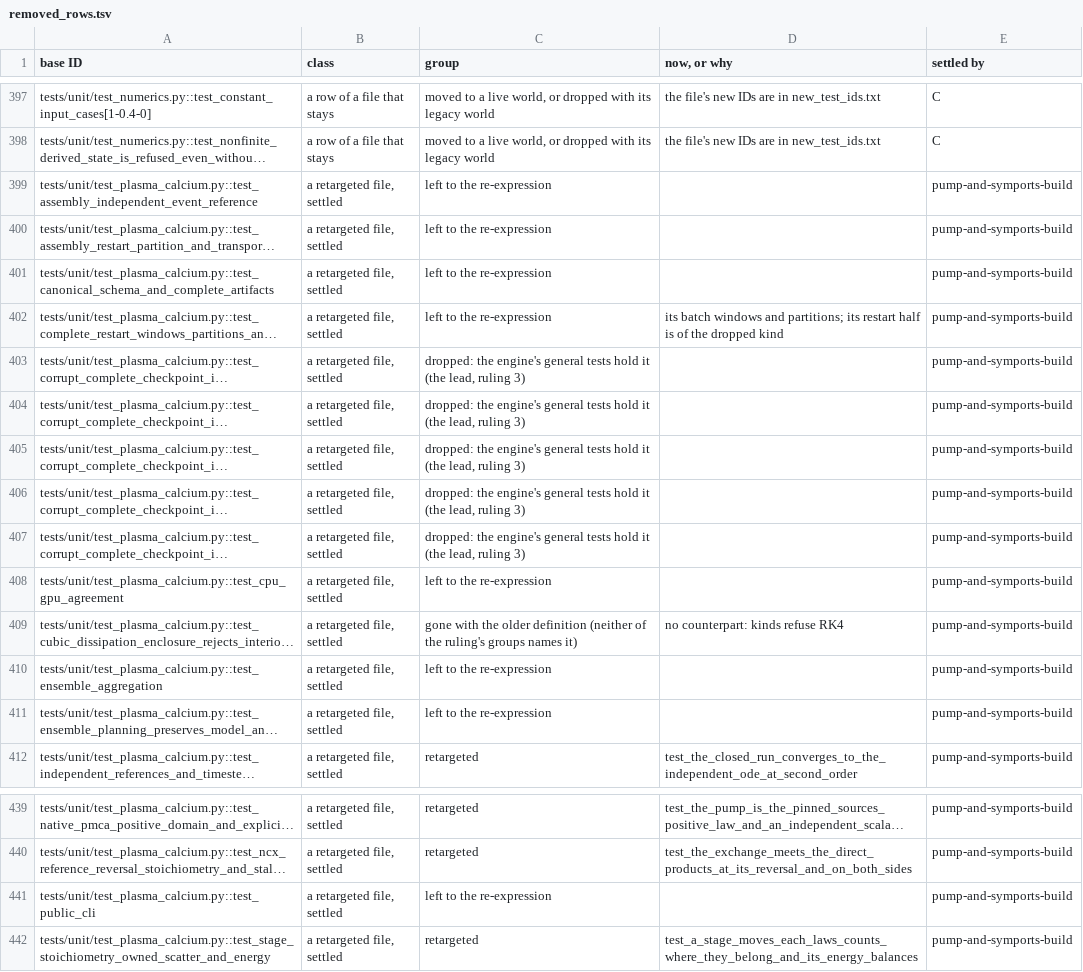
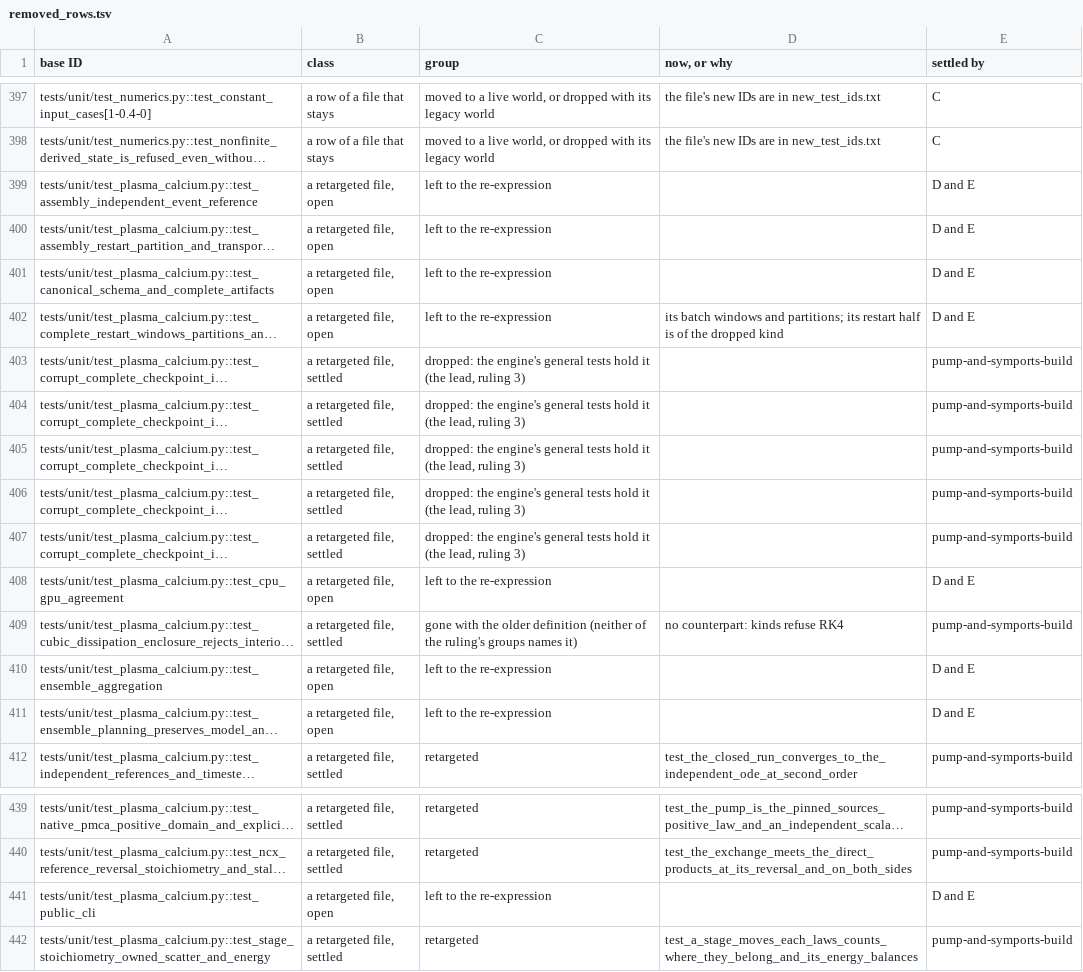
Before and after one commit to Eidosoma/Cells, a TSV file: validation/legacy_port/removed_rows.tsv, drawn as a sheet; only a part is shown, gaps mark what is left out; long unchanged cells end in …; the diff names each change by its address in the sheet, - before the commit and + after, or states it on an @@ line.

```diff
--- a/validation/legacy_port/removed_rows.tsv
+++ b/validation/legacy_port/removed_rows.tsv
-B399:B402 (class): a retargeted file, settled
+B399:B402 (class): a retargeted file, open
-E399:E402 (settled by): pump-and-symports-build
+E399:E402 (settled by): D and E
-B408 (class): a retargeted file, settled
+B408 (class): a retargeted file, open
-E408 (settled by): pump-and-symports-build
+E408 (settled by): D and E
-B410:B411 (class): a retargeted file, settled
+B410:B411 (class): a retargeted file, open
-E410:E411 (settled by): pump-and-symports-build
+E410:E411 (settled by): D and E
-B441 (class): a retargeted file, settled
+B441 (class): a retargeted file, open
-E441 (settled by): pump-and-symports-build
+E441 (settled by): D and E
```
